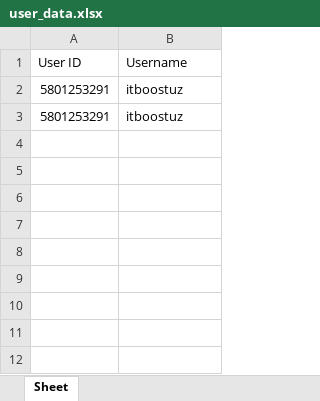
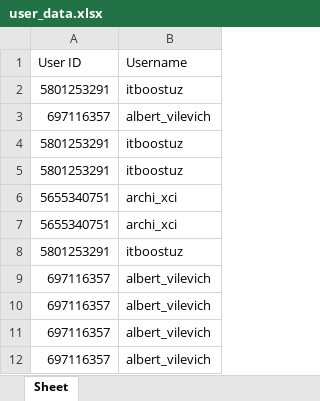
Before and after one commit to FathullaLatipov/tg-bot-uzum, an Excel workbook: user_data.xlsx, sheet Sheet, drawn as a sheet; values as stored, in another font and other column widths than the file's, no borders; the diff names each change by its address in the sheet, - before the commit and + after, or states it on an @@ line.

```diff
--- a/user_data.xlsx (sheet Sheet)
+++ b/user_data.xlsx (sheet Sheet)
+row 3: 697116357 | albert_vilevich
+row 5: 5801253291 | itboostuz
+row 6: 5655340751 | archi_xci
+row 7: 5655340751 | archi_xci
+row 8: 5801253291 | itboostuz
+row 9: 697116357 | albert_vilevich
+row 10: 697116357 | albert_vilevich
+row 11: 697116357 | albert_vilevich
+row 12: 697116357 | albert_vilevich
```
Also changed, not shown: 2 other files.
